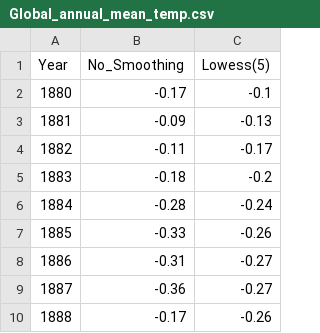
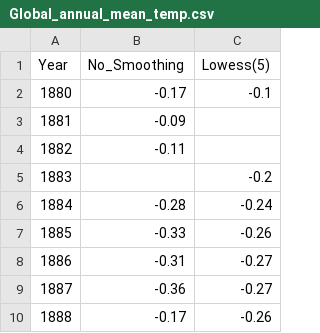
Before and after one commit to mansi0829/sem6, a CSV file: DSBDAL/A1/Global_annual_mean_temp.csv, drawn as a sheet; only a part is shown.

```diff
--- a/DSBDAL/A1/Global_annual_mean_temp.csv
+++ b/DSBDAL/A1/Global_annual_mean_temp.csv
@@ -2,5 +2,5 @@ Year,No_Smoothing,Lowess(5)
 1880,-0.17,-0.1
-1881,-0.09,-0.13
-1882,-0.11,-0.17
-1883,-0.18,-0.2
+1881,-0.09,
+1882,-0.11,
+1883,,-0.2
 1884,-0.28,-0.24
```
Also changed, not shown: 1 other file.
